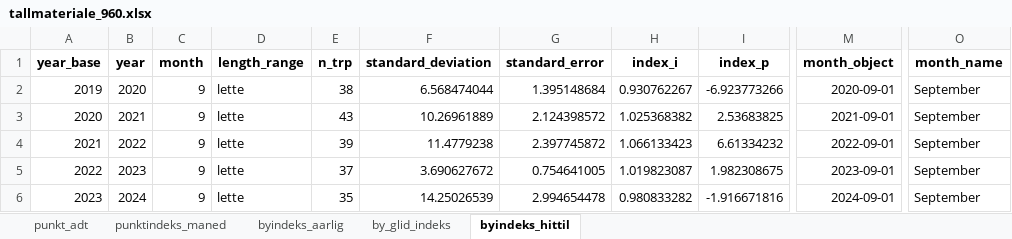
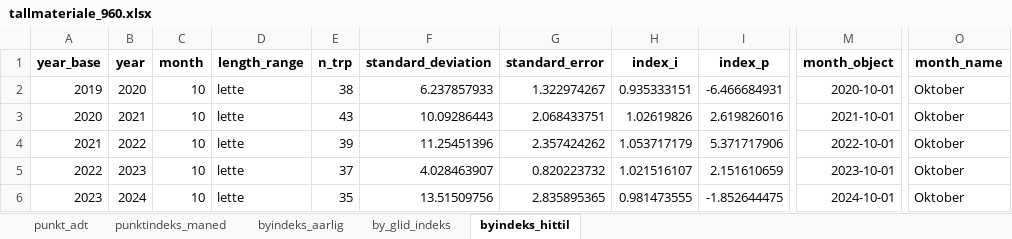
Before and after one commit to snohan/byindeks, an Excel workbook: data_indexpoints_tidy/tallmateriale_960.xlsx, sheet byindeks_hittil, drawn as a sheet; only a part is shown, gaps mark what is left out; values as stored, in another font and other column widths than the file's, no borders; the diff covers the shown part only; the diff names each change by its address in the sheet, - before the commit and + after, or states it on an @@ line.

Commit message:
City index TRD 10-25

```diff
--- a/data_indexpoints_tidy/tallmateriale_960.xlsx (sheet byindeks_hittil)
+++ b/data_indexpoints_tidy/tallmateriale_960.xlsx (sheet byindeks_hittil)
-C2:C6 (month): 9
+C2:C6 (month): 10
-F2 (standard_deviation): 6.568474044
+F2 (standard_deviation): 6.237857933
-G2 (standard_error): 1.395148684
+G2 (standard_error): 1.322974267
-H2 (index_i): 0.930762267
+H2 (index_i): 0.935333151
-I2 (index_p): -6.923773266
+I2 (index_p): -6.466684931
-M2 (month_object): 2020-09-01
+M2 (month_object): 2020-10-01
-O2:O6 (month_name): September
+O2:O6 (month_name): Oktober
-F3 (standard_deviation): 10.26961889
+F3 (standard_deviation): 10.09286443
-G3 (standard_error): 2.124398572
+G3 (standard_error): 2.068433751
-H3 (index_i): 1.025368382
+H3 (index_i): 1.02619826
-I3 (index_p): 2.53683825
+I3 (index_p): 2.619826016
-M3 (month_object): 2021-09-01
+M3 (month_object): 2021-10-01
-F4 (standard_deviation): 11.4779238
+F4 (standard_deviation): 11.25451396
-G4 (standard_error): 2.397745872
+G4 (standard_error): 2.357424262
-H4 (index_i): 1.066133423
+H4 (index_i): 1.053717179
-I4 (index_p): 6.61334232
+I4 (index_p): 5.371717906
-M4 (month_object): 2022-09-01
+M4 (month_object): 2022-10-01
-F5 (standard_deviation): 3.690627672
+F5 (standard_deviation): 4.028463907
-G5 (standard_error): 0.754641005
+G5 (standard_error): 0.820223732
-H5 (index_i): 1.019823087
+H5 (index_i): 1.021516107
-I5 (index_p): 1.982308675
+I5 (index_p): 2.151610659
-M5 (month_object): 2023-09-01
+M5 (month_object): 2023-10-01
-F6 (standard_deviation): 14.25026539
+F6 (standard_deviation): 13.51509756
-G6 (standard_error): 2.994654478
+G6 (standard_error): 2.835895365
-H6 (index_i): 0.980833282
+H6 (index_i): 0.981473555
-I6 (index_p): -1.916671816
+I6 (index_p): -1.852644475
-M6 (month_object): 2024-09-01
+M6 (month_object): 2024-10-01
```
Also changed, not shown: 38 edited cells elsewhere in this sheet, sheet by_glid_indeks, sheet punktindeks_maned, sheet punkt_adt, sheet byindeks_aarlig, 5 other files.
